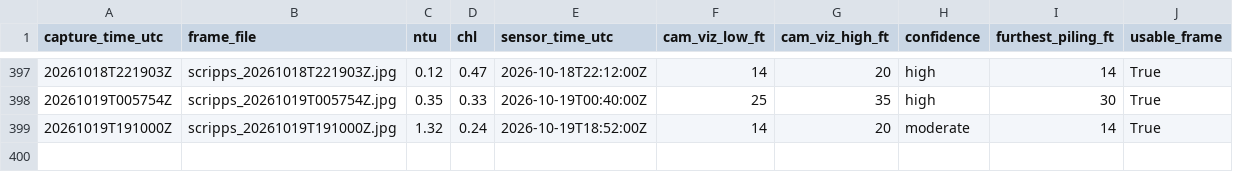
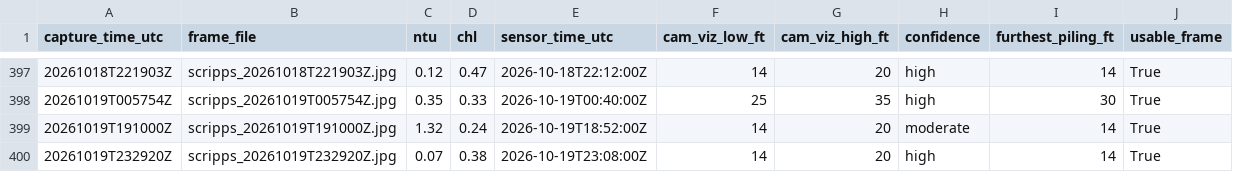
Before and after one commit to whitmanbret/Fishing-Dive-Conditions, a CSV file: cam_training_log.csv, drawn as a sheet; only a part is shown, gaps mark what is left out; the diff names each change by its address in the sheet, - before the commit and + after, or states it on an @@ line.

```diff
--- a/cam_training_log.csv
+++ b/cam_training_log.csv
+row 400: 20261019T232920Z | scripps_20261019T232920Z.jpg | 0.07 | 0.38 | 2026-10-19T23:08:00Z | 14 | 20 | high | 14 | True
```
